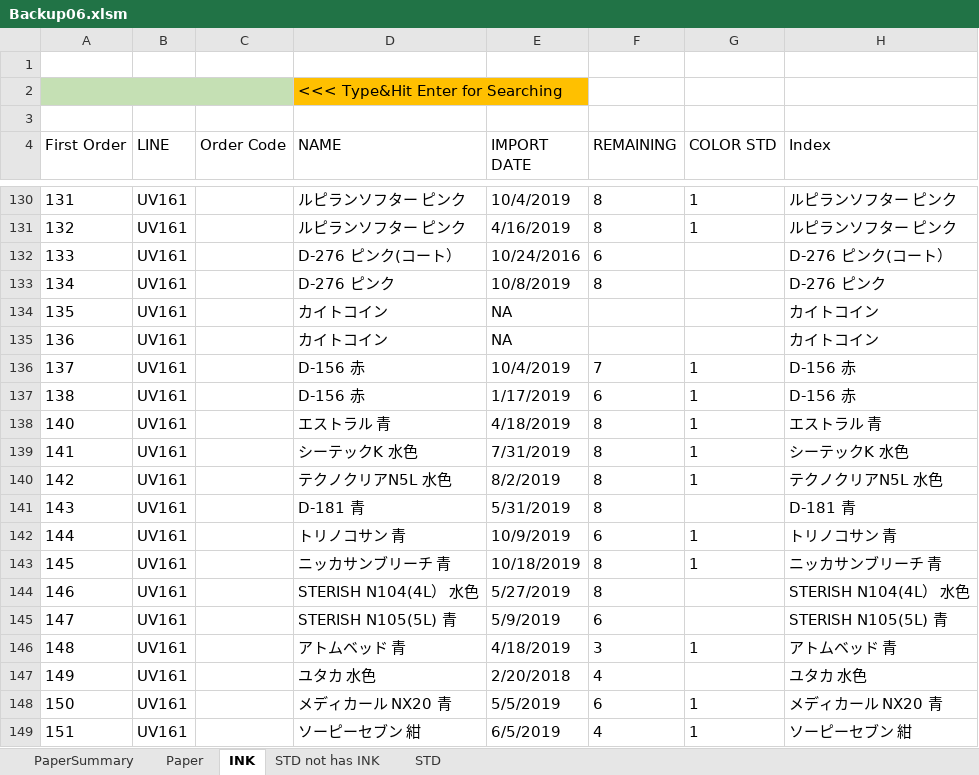
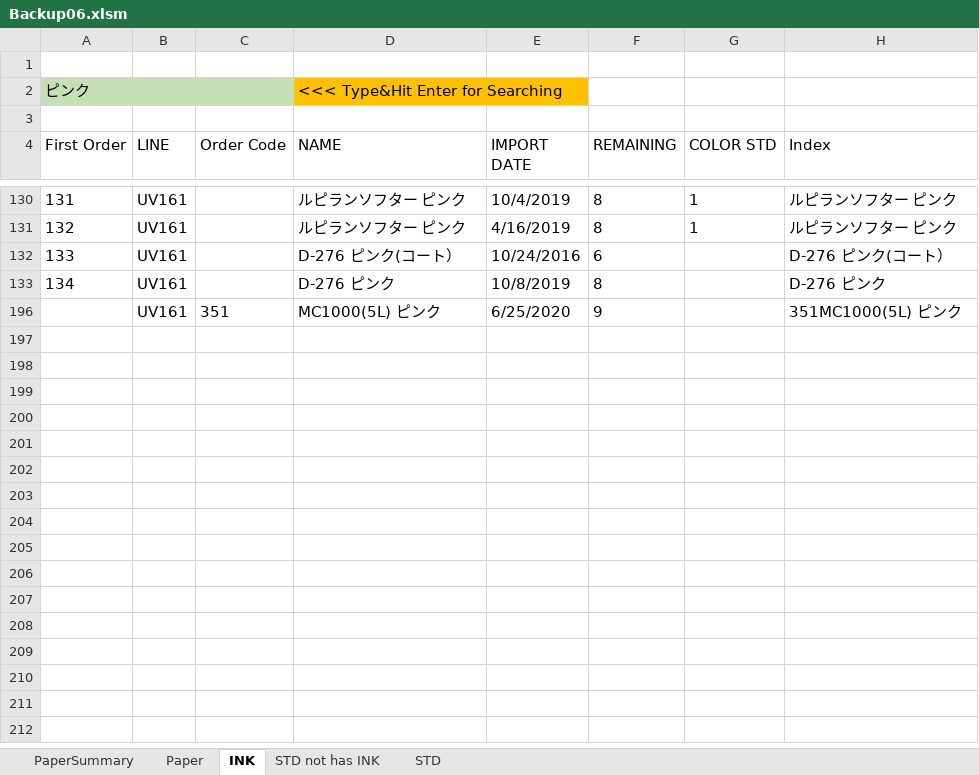
Before and after one commit to vicktor9450/demoSKU, an Excel workbook: Backup06.xlsm, sheet INK, drawn as a sheet; only a part is shown, gaps mark what is left out; the shorter side is filled out with more unchanged rows; values as stored, in another font and other column widths than the file's, no borders; table styles not drawn; the diff covers the shown part only; the diff names each change by its address in the sheet, - before the commit and + after, or states it on an @@ line.

```diff
--- a/Backup06.xlsm (sheet INK)
+++ b/Backup06.xlsm (sheet INK)
-A2 (First Order): (empty)
+A2 (First Order): ピンク
@@ row 134 hidden: 135 | UV161 |  | カイトコイン | NA |  |  | カイトコイン @@
@@ row 135 hidden: 136 | UV161 |  | カイトコイン | NA |  |  | カイトコイン @@
@@ row 136 hidden: 137 | UV161 |  | D-156 赤 | 10/4/2019 | 7 | 1 | D-156 赤 @@
@@ row 137 hidden: 138 | UV161 |  | D-156 赤 | 1/17/2019 | 6 | 1 | D-156 赤 @@
@@ row 138 hidden: 140 | UV161 |  | エストラル 青 | 4/18/2019 | 8 | 1 | エストラル 青 @@
@@ row 139 hidden: 141 | UV161 |  | シーテックK 水色 | 7/31/2019 | 8 | 1 | シーテックK 水色 @@
@@ row 140 hidden: 142 | UV161 |  | テクノクリアN5L 水色 | 8/2/2019 | 8 | 1 | テクノクリアN5L 水色 @@
@@ row 141 hidden: 143 | UV161 |  | D-181 青 | 5/31/2019 | 8 |  | D-181 青 @@
@@ row 142 hidden: 144 | UV161 |  | トリノコサン 青 | 10/9/2019 | 6 | 1 | トリノコサン 青 @@
@@ row 143 hidden: 145 | UV161 |  | ニッカサンブリーチ 青 | 10/18/2019 | 8 | 1 | ニッカサンブリーチ 青 @@
@@ row 144 hidden: 146 | UV161 |  | STERISH N104(4L） 水色 | 5/27/2019 | 8 |  | STERISH N104(4L） 水色 @@
@@ row 145 hidden: 147 | UV161 |  | STERISH N105(5L) 青 | 5/9/2019 | 6 |  | STERISH N105(5L) 青 @@
@@ row 146 hidden: 148 | UV161 |  | アトムベッド 青 | 4/18/2019 | 3 | 1 | アトムベッド 青 @@
@@ row 147 hidden: 149 | UV161 |  | ユタカ 水色 | 2/20/2018 | 4 |  | ユタカ 水色 @@
@@ row 148 hidden: 150 | UV161 |  | メディカール NX20 青 | 5/5/2019 | 6 | 1 | メディカール NX20 青 @@
@@ row 149 hidden: 151 | UV161 |  | ソーピーセブン 紺 | 6/5/2019 | 4 | 1 | ソーピーセブン 紺 @@
```
Also changed, not shown: 162 hidden or unhidden rows elsewhere in this sheet, sheet Paper, charts or pictures.
